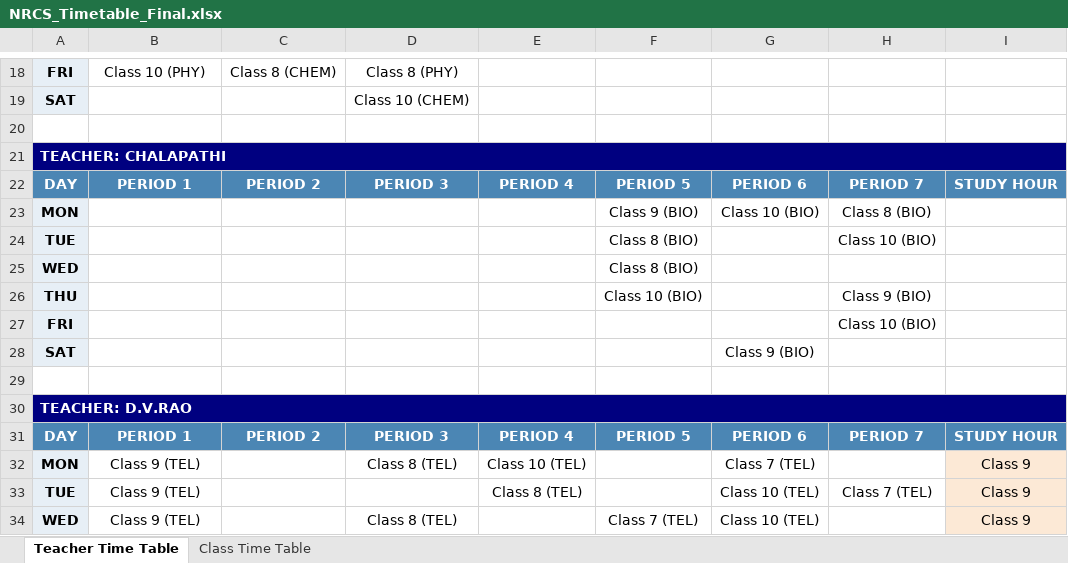
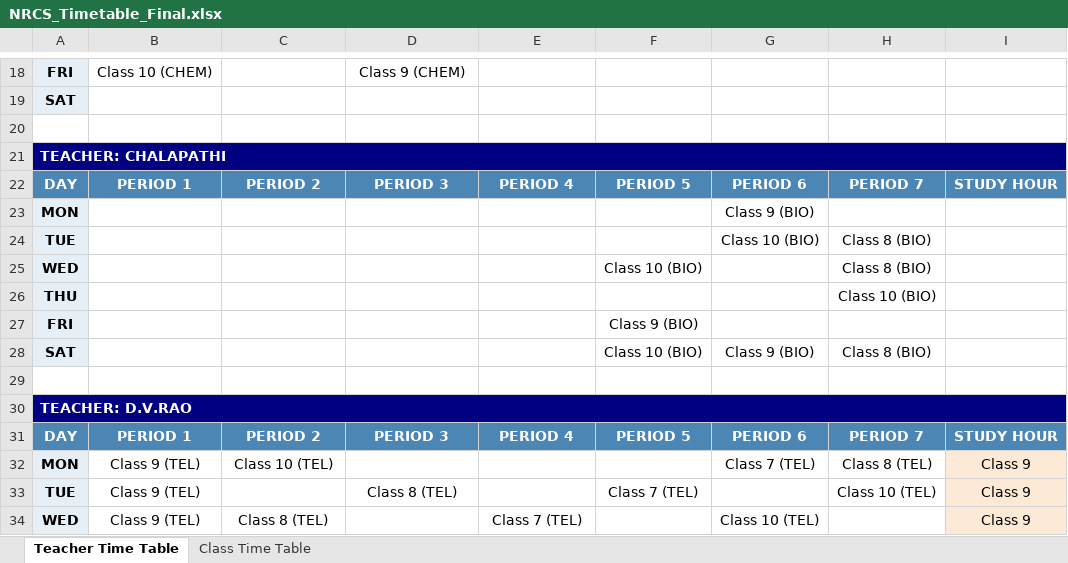
Before and after one commit to SudhakarPuppala/School_TimeTable, an Excel workbook: NRCS/Output/NRCS_Timetable_Final.xlsx, sheet Teacher Time Table, drawn as a sheet; only a part is shown, gaps mark what is left out; values as stored, in another font and other column widths than the file's, no borders; the diff covers the shown part only; the diff names each change by its address in the sheet, - before the commit and + after, or states it on an @@ line.

```diff
--- a/NRCS/Output/NRCS_Timetable_Final.xlsx (sheet Teacher Time Table)
+++ b/NRCS/Output/NRCS_Timetable_Final.xlsx (sheet Teacher Time Table)
-B18: Class 10 (PHY)
+B18: Class 10 (CHEM)
-C18: Class 8 (CHEM)
+C18: (empty)
-D18: Class 8 (PHY)
+D18: Class 9 (CHEM)
-D19: Class 10 (CHEM)
+D19: (empty)
-F23: Class 9 (BIO)
+F23: (empty)
-G23: Class 10 (BIO)
+G23: Class 9 (BIO)
-H23: Class 8 (BIO)
+H23: (empty)
-F24: Class 8 (BIO)
+F24: (empty)
-G24: (empty)
+G24: Class 10 (BIO)
-H24: Class 10 (BIO)
+H24: Class 8 (BIO)
-F25: Class 8 (BIO)
+F25: Class 10 (BIO)
-H25: (empty)
+H25: Class 8 (BIO)
-F26: Class 10 (BIO)
+F26: (empty)
-H26: Class 9 (BIO)
+H26: Class 10 (BIO)
-F27: (empty)
+F27: Class 9 (BIO)
-H27: Class 10 (BIO)
+H27: (empty)
-F28: (empty)
+F28: Class 10 (BIO)
-H28: (empty)
+H28: Class 8 (BIO)
-C32: (empty)
+C32: Class 10 (TEL)
-D32: Class 8 (TEL)
+D32: (empty)
-E32: Class 10 (TEL)
+E32: (empty)
-H32: (empty)
+H32: Class 8 (TEL)
-D33: (empty)
+D33: Class 8 (TEL)
-E33: Class 8 (TEL)
+E33: (empty)
-F33: (empty)
+F33: Class 7 (TEL)
-G33: Class 10 (TEL)
+G33: (empty)
-H33: Class 7 (TEL)
+H33: Class 10 (TEL)
-C34: (empty)
+C34: Class 8 (TEL)
-D34: Class 8 (TEL)
+D34: (empty)
-E34: (empty)
+E34: Class 7 (TEL)
-F34: Class 7 (TEL)
+F34: (empty)
```
Also changed, not shown: 10 added rows, 10 removed rows, 397 edited cells and cell formats elsewhere in this sheet, sheet Class Time Table, 3 other files.
